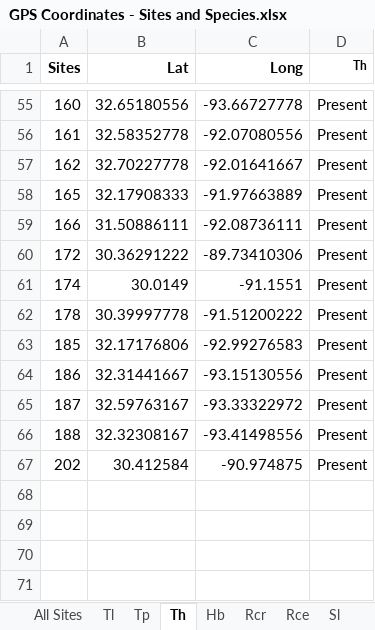
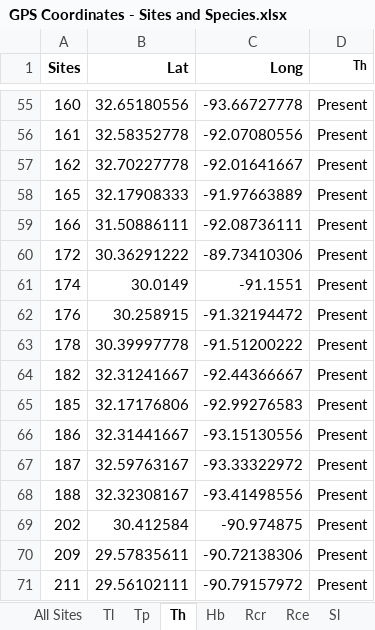
Before and after one commit to marymiller2/new_spongehunters, an Excel workbook: map_data_files/GPS Coordinates - Sites and Species.xlsx, sheet Th, drawn as a sheet; only a part is shown, gaps mark what is left out; values as stored, in another font and other column widths than the file's, no borders; the diff names each change by its address in the sheet, - before the commit and + after, or states it on an @@ line.

```diff
--- a/map_data_files/GPS Coordinates - Sites and Species.xlsx (sheet Th)
+++ b/map_data_files/GPS Coordinates - Sites and Species.xlsx (sheet Th)
+row 62: 176 | 30.258915 | -91.32194472 | Present
+row 64: 182 | 32.31241667 | -92.44366667 | Present
+row 70: 209 | 29.57835611 | -90.72138306 | Present
+row 71: 211 | 29.56102111 | -90.79157972 | Present
```
Also changed, not shown: sheet All Sites, sheet Efr, sheet Sa, sheet Tl, sheet Efl, 9 other files.
